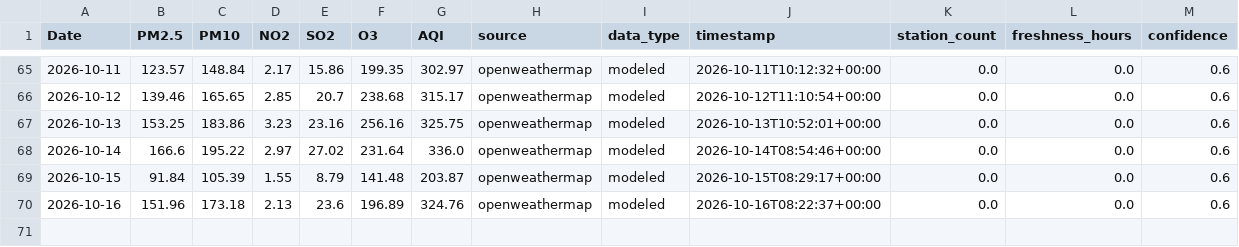
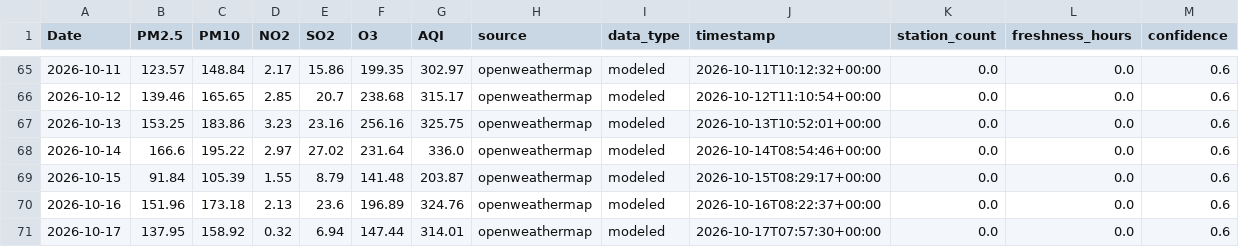
Before and after one commit to vaibhavpadhiyar/Mumbai-AQI-prediction, a CSV file: data/live_history.csv, drawn as a sheet; only a part is shown, gaps mark what is left out.

```diff
--- a/data/live_history.csv
+++ b/data/live_history.csv
@@ -70 +70,2 @@ Date,PM2.5,PM10,NO2,SO2,O3,AQI,source,data_type,timestamp,station_count,freshnes
 2026-10-16,151.96,173.18,2.13,23.6,196.89,324.76,openweathermap,modeled,2026-10-16T08:22:37+00:00,0.0,0.0,0.6
+2026-10-17,137.95,158.92,0.32,6.94,147.44,314.01,openweathermap,modeled,2026-10-17T07:57:30+00:00,0.0,0.0,0.6
```
